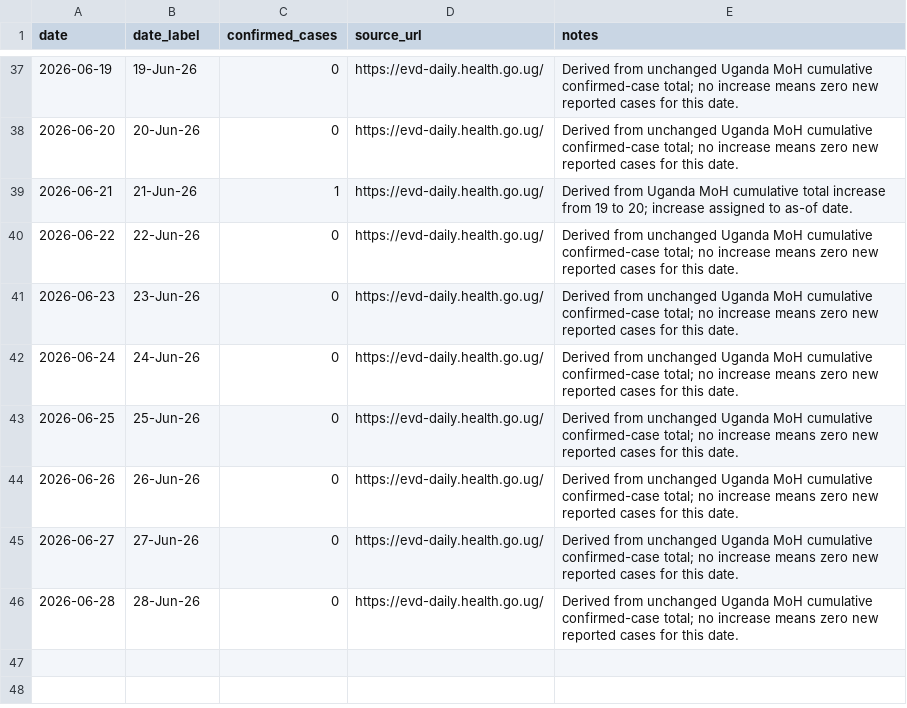
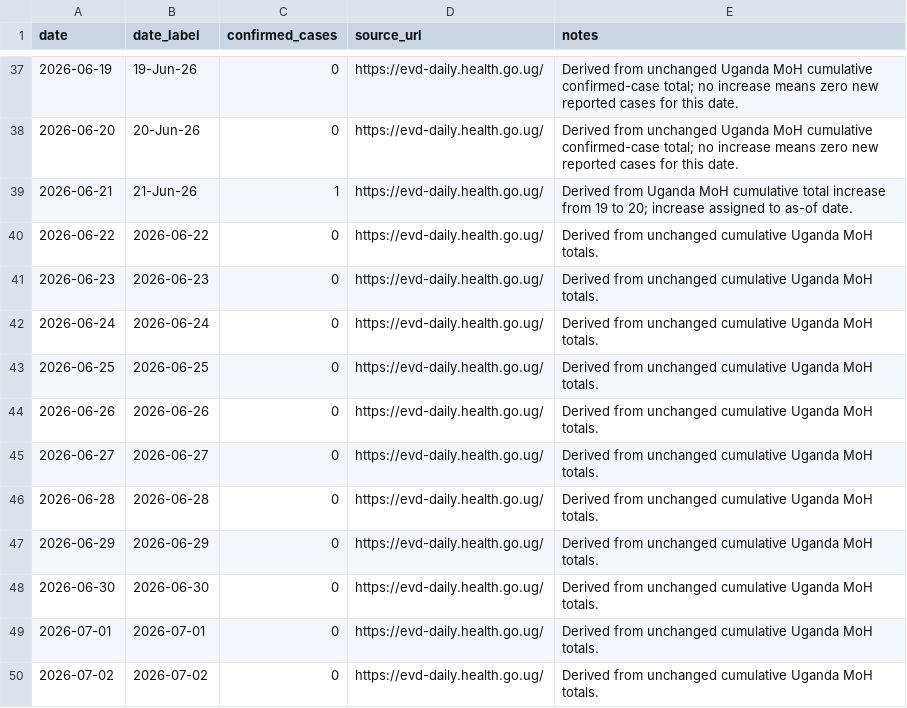
Before and after one commit to mosuzuki/drc_mobility, a CSV file: data/uganda_evd_daily_cases.csv, drawn as a sheet; only a part is shown, gaps mark what is left out.

```diff
--- a/data/uganda_evd_daily_cases.csv
+++ b/data/uganda_evd_daily_cases.csv
@@ -39,8 +39,12 @@ date,date_label,confirmed_cases,source_url,notes
 2026-06-21,21-Jun-26,1,https://evd-daily.health.go.ug/,Derived from Uganda MoH cumulative total increase from 19 to 20; increase assigned to as-of date.
-2026-06-22,22-Jun-26,0,https://evd-daily.health.go.ug/,Derived from unchanged Uganda MoH cumulative confirmed-case total; no increase means zero new reported cases for this date.
-2026-06-23,23-Jun-26,0,https://evd-daily.health.go.ug/,Derived from unchanged Uganda MoH cumulative confirmed-case total; no increase means zero new reported cases for this date.
-2026-06-24,24-Jun-26,0,https://evd-daily.health.go.ug/,Derived from unchanged Uganda MoH cumulative confirmed-case total; no increase means zero new reported cases for this date.
-2026-06-25,25-Jun-26,0,https://evd-daily.health.go.ug/,Derived from unchanged Uganda MoH cumulative confirmed-case total; no increase means zero new reported cases for this date.
-2026-06-26,26-Jun-26,0,https://evd-daily.health.go.ug/,Derived from unchanged Uganda MoH cumulative confirmed-case total; no increase means zero new reported cases for this date.
-2026-06-27,27-Jun-26,0,https://evd-daily.health.go.ug/,Derived from unchanged Uganda MoH cumulative confirmed-case total; no increase means zero new reported cases for this date.
-2026-06-28,28-Jun-26,0,https://evd-daily.health.go.ug/,Derived from unchanged Uganda MoH cumulative confirmed-case total; no increase means zero new reported cases for this date.
+2026-06-22,2026-06-22,0,https://evd-daily.health.go.ug/,Derived from unchanged cumulative Uganda MoH totals.
+2026-06-23,2026-06-23,0,https://evd-daily.health.go.ug/,Derived from unchanged cumulative Uganda MoH totals.
+2026-06-24,2026-06-24,0,https://evd-daily.health.go.ug/,Derived from unchanged cumulative Uganda MoH totals.
+2026-06-25,2026-06-25,0,https://evd-daily.health.go.ug/,Derived from unchanged cumulative Uganda MoH totals.
+2026-06-26,2026-06-26,0,https://evd-daily.health.go.ug/,Derived from unchanged cumulative Uganda MoH totals.
+2026-06-27,2026-06-27,0,https://evd-daily.health.go.ug/,Derived from unchanged cumulative Uganda MoH totals.
+2026-06-28,2026-06-28,0,https://evd-daily.health.go.ug/,Derived from unchanged cumulative Uganda MoH totals.
+2026-06-29,2026-06-29,0,https://evd-daily.health.go.ug/,Derived from unchanged cumulative Uganda MoH totals.
+2026-06-30,2026-06-30,0,https://evd-daily.health.go.ug/,Derived from unchanged cumulative Uganda MoH totals.
+2026-07-01,2026-07-01,0,https://evd-daily.health.go.ug/,Derived from unchanged cumulative Uganda MoH totals.
+2026-07-02,2026-07-02,0,https://evd-daily.health.go.ug/,Derived from unchanged cumulative Uganda MoH totals.
```
Also changed, not shown: data/ai_sitrep_summary.csv, data/cases_by_hz.csv, 11 other files.
